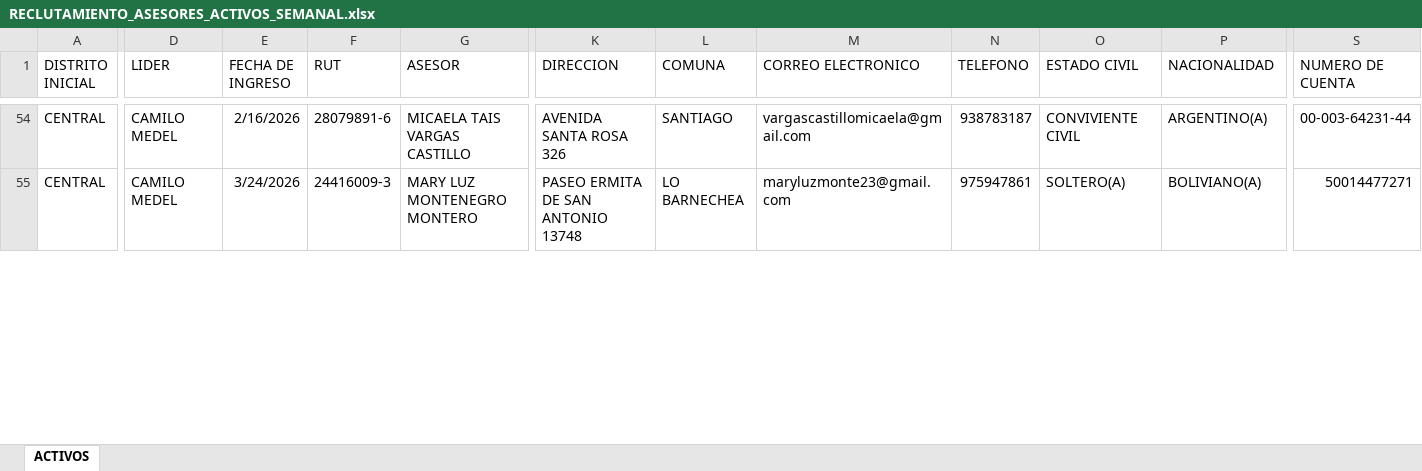
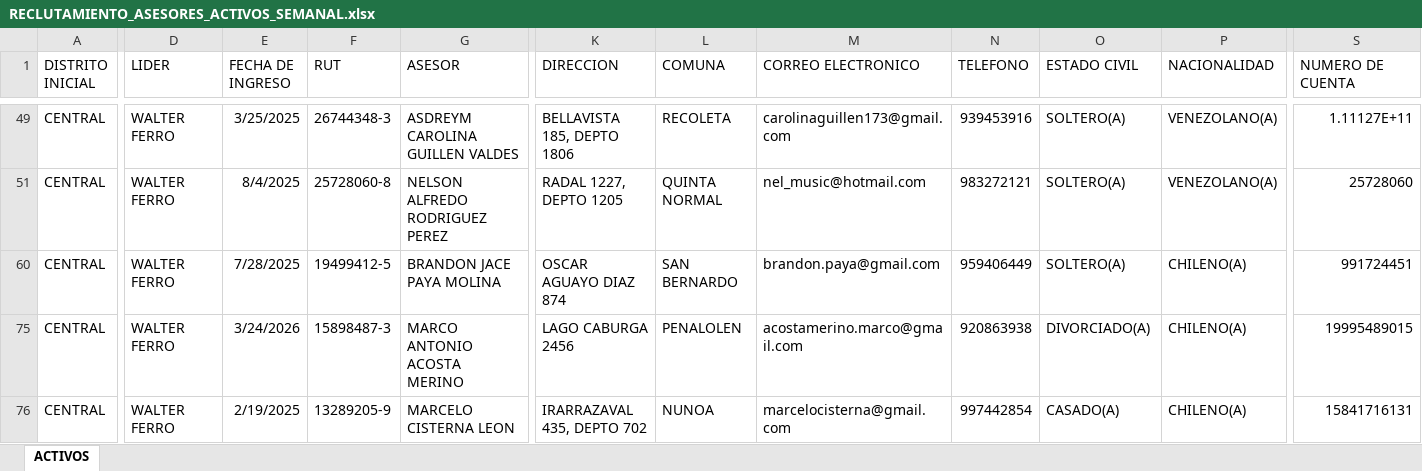
Before and after one commit to SlicitudesGIM/cvd-datos, an Excel workbook: datos/RECLUTAMIENTO_ASESORES_ACTIVOS_SEMANAL.xlsx, sheet ACTIVOS, drawn as a sheet; only a part is shown, gaps mark what is left out; values as stored, in another font and other column widths than the file's, no borders; table styles not drawn; addresses are those after the commit; rows hold the shown columns only; the diff covers the shown part only; the diff names each change by its address in the sheet, - before the commit and + after, or states it on an @@ line.

Commit message:
📊 Actualizar RECLUTAMIENTO_ASESORES_ACTIVOS_SEMANAL.xlsx — 13-04-2026, 4:06:33 p. m.

```diff
--- a/datos/RECLUTAMIENTO_ASESORES_ACTIVOS_SEMANAL.xlsx (sheet ACTIVOS)
+++ b/datos/RECLUTAMIENTO_ASESORES_ACTIVOS_SEMANAL.xlsx (sheet ACTIVOS)
-D49 (LIDER): CAMILO MEDEL
+D49 (LIDER): WALTER FERRO
-E49 (FECHA DE INGRESO): 2/16/2026
+E49 (FECHA DE INGRESO): 3/25/2025
-F49 (RUT): 28079891-6
+F49 (RUT): 26744348-3
-G49 (ASESOR): MICAELA TAIS VARGAS CASTILLO
+G49 (ASESOR): ASDREYM CAROLINA GUILLEN VALDES
-K49 (DIRECCION): AVENIDA SANTA ROSA 326
+K49 (DIRECCION): BELLAVISTA 185, DEPTO 1806
-L49 (COMUNA): SANTIAGO
+L49 (COMUNA): RECOLETA
-M49 (CORREO ELECTRONICO): vargascastillomicaela@gmail.com
+M49 (CORREO ELECTRONICO): carolinaguillen173@gmail.com
-N49 (TELEFONO): 938783187
+N49 (TELEFONO): 939453916
-O49 (ESTADO CIVIL): CONVIVIENTE CIVIL
+O49 (ESTADO CIVIL): SOLTERO(A)
-P49 (NACIONALIDAD): ARGENTINO(A)
+P49 (NACIONALIDAD): VENEZOLANO(A)
-S49 (NUMERO DE CUENTA): 00-003-64231-44
+S49 (NUMERO DE CUENTA): 1.11127E+11
@@ row 51 unhidden: CENTRAL | WALTER FERRO | 8/4/2025 | 25728060-8 | NELSON ALFREDO RODRIGUEZ PEREZ | RADAL 1227, DEPTO 1205 | QUINTA NORMAL | nel_music@hotmail.com | 983272121 | SOLTERO(A) | VENEZOLANO(A) | 25728060 @@
@@ row 60 unhidden: CENTRAL | WALTER FERRO | 7/28/2025 | 19499412-5 | BRANDON JACE PAYA MOLINA | OSCAR AGUAYO DIAZ 874 | SAN BERNARDO | brandon.paya@gmail.com | 959406449 | SOLTERO(A) | CHILENO(A) | 991724451 @@
-D75 (LIDER): CAMILO MEDEL
+D75 (LIDER): WALTER FERRO
-F75 (RUT): 24416009-3
+F75 (RUT): 15898487-3
-G75 (ASESOR): MARY LUZ MONTENEGRO MONTERO
+G75 (ASESOR): MARCO ANTONIO ACOSTA MERINO
-K75 (DIRECCION): PASEO ERMITA DE SAN ANTONIO 13748
+K75 (DIRECCION): LAGO CABURGA 2456
-L75 (COMUNA): LO BARNECHEA
+L75 (COMUNA): PENALOLEN
-M75 (CORREO ELECTRONICO): maryluzmonte23@gmail.com
+M75 (CORREO ELECTRONICO): acostamerino.marco@gmail.com
-N75 (TELEFONO): 975947861
+N75 (TELEFONO): 920863938
-O75 (ESTADO CIVIL): SOLTERO(A)
+O75 (ESTADO CIVIL): DIVORCIADO(A)
-P75 (NACIONALIDAD): BOLIVIANO(A)
+P75 (NACIONALIDAD): CHILENO(A)
-S75 (NUMERO DE CUENTA): 50014477271
+S75 (NUMERO DE CUENTA): 19995489015
@@ row 76 unhidden: CENTRAL | WALTER FERRO | 2/19/2025 | 13289205-9 | MARCELO CISTERNA LEON | IRARRAZAVAL 435, DEPTO 702 | NUNOA | marcelocisterna@gmail.com | 997442854 | CASADO(A) | CHILENO(A) | 15841716131 @@
```
Also changed, not shown: 13 hidden or unhidden rows and 136 edited cells elsewhere in this sheet.
